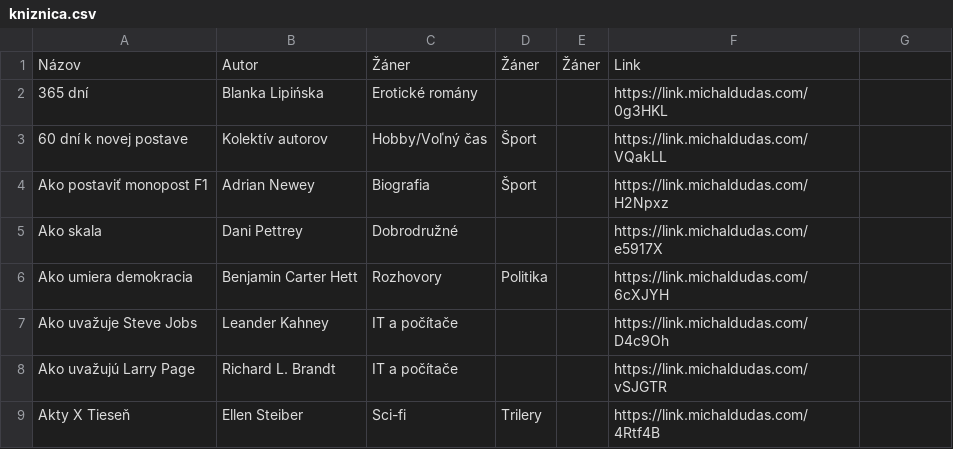
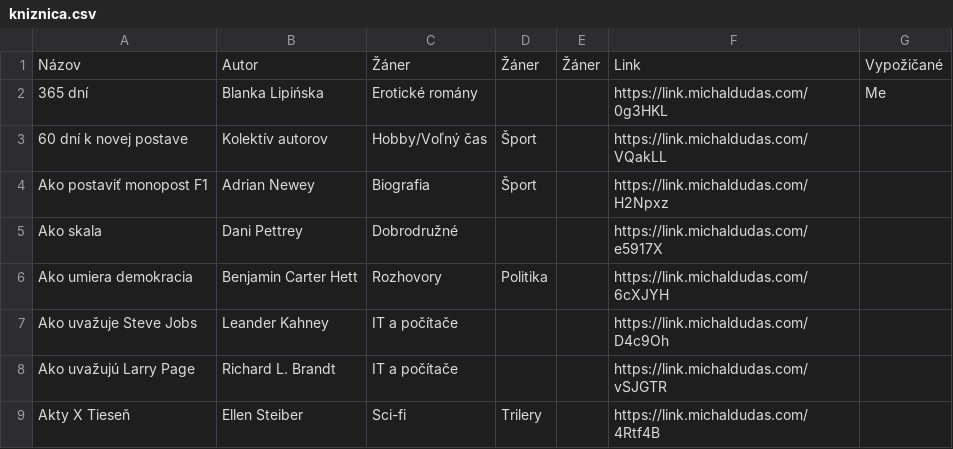
Before and after one commit to misko0709/misko0709.github.io, a CSV file: kniznica.csv, drawn as a sheet; only a part is shown; the diff names each change by its address in the sheet, - before the commit and + after, or states it on an @@ line.

Commit message:
Update book database via Web UI

```diff
--- a/kniznica.csv
+++ b/kniznica.csv
-G1: (empty)
+G1: Vypožičané
-G2: (empty)
+G2: Me
```
